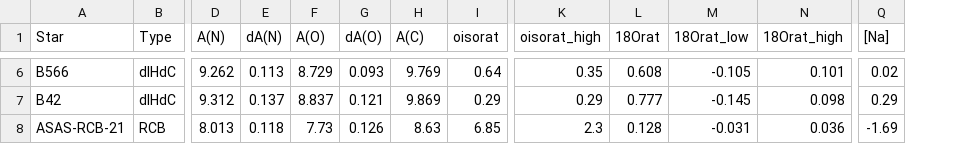
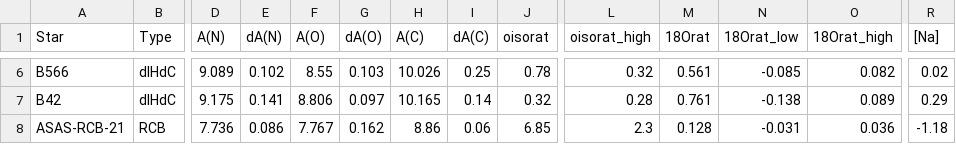
Before and after one commit to advaitmehla/TSFitPy, a CSV file: plotting_tools/results.csv, drawn as a sheet; only a part is shown, gaps mark what is left out; addresses are those after the commit; the diff covers the shown part only; the diff names each change by its address in the sheet, - before the commit and + after, or states it on an @@ line.

```diff
--- a/plotting_tools/results.csv
+++ b/plotting_tools/results.csv
+column I (dA(C)), rows 6-8: 0.25 | 0.14 | 0.06
-D6 (A(N)): 9.262
+D6 (A(N)): 9.089
-E6 (dA(N)): 0.113
+E6 (dA(N)): 0.102
-F6 (A(O)): 8.729
+F6 (A(O)): 8.55
-G6 (dA(O)): 0.093
+G6 (dA(O)): 0.103
-H6 (A(C)): 9.769
+H6 (A(C)): 10.026
-J6 (oisorat): 0.64
+J6 (oisorat): 0.78
-L6 (oisorat_high): 0.35
+L6 (oisorat_high): 0.32
-M6 (18Orat): 0.608
+M6 (18Orat): 0.561
-N6 (18Orat_low): -0.105
+N6 (18Orat_low): -0.085
-O6 (18Orat_high): 0.101
+O6 (18Orat_high): 0.082
-D7 (A(N)): 9.312
+D7 (A(N)): 9.175
-E7 (dA(N)): 0.137
+E7 (dA(N)): 0.141
-F7 (A(O)): 8.837
+F7 (A(O)): 8.806
-G7 (dA(O)): 0.121
+G7 (dA(O)): 0.097
-H7 (A(C)): 9.869
+H7 (A(C)): 10.165
-J7 (oisorat): 0.29
+J7 (oisorat): 0.32
-L7 (oisorat_high): 0.29
+L7 (oisorat_high): 0.28
-M7 (18Orat): 0.777
+M7 (18Orat): 0.761
-N7 (18Orat_low): -0.145
+N7 (18Orat_low): -0.138
-O7 (18Orat_high): 0.098
+O7 (18Orat_high): 0.089
-D8 (A(N)): 8.013
+D8 (A(N)): 7.736
-E8 (dA(N)): 0.118
+E8 (dA(N)): 0.086
-F8 (A(O)): 7.73
+F8 (A(O)): 7.767
-G8 (dA(O)): 0.126
+G8 (dA(O)): 0.162
-H8 (A(C)): 8.63
+H8 (A(C)): 8.86
-R8 ([Na]): -1.69
+R8 ([Na]): -1.18
```
Also changed, not shown: 57 edited cells elsewhere in this file, 44 other files.
